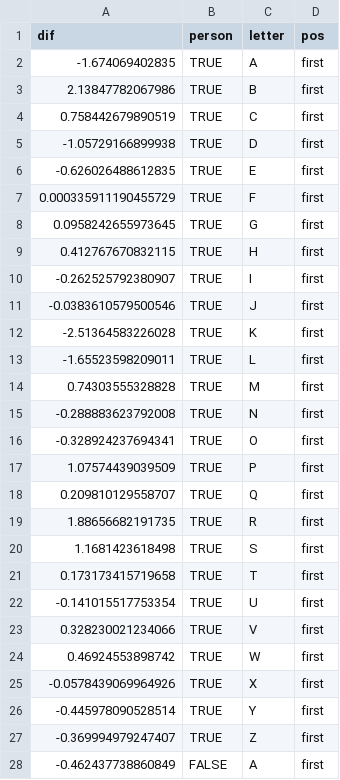
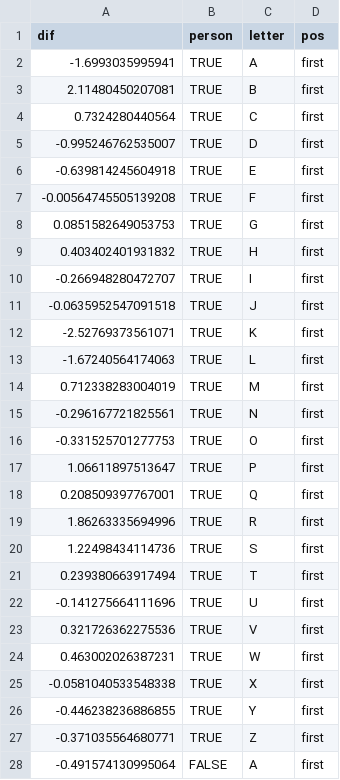
Before and after one commit to the-pudding/name_lyrics, a CSV file: src/assets/data/letters.csv, drawn as a sheet; only a part is shown; the diff covers the shown part only.

```diff
--- a/src/assets/data/letters.csv
+++ b/src/assets/data/letters.csv
@@ -1,28 +1,28 @@
 "dif","person","letter","pos"
--1.674069402835,TRUE,"A","first"
-2.13847782067986,TRUE,"B","first"
-0.758442679890519,TRUE,"C","first"
--1.05729166899938,TRUE,"D","first"
--0.626026488612835,TRUE,"E","first"
-0.000335911190455729,TRUE,"F","first"
-0.0958242655973645,TRUE,"G","first"
-0.412767670832115,TRUE,"H","first"
--0.262525792380907,TRUE,"I","first"
--0.0383610579500546,TRUE,"J","first"
--2.51364583226028,TRUE,"K","first"
--1.65523598209011,TRUE,"L","first"
-0.74303555328828,TRUE,"M","first"
--0.288883623792008,TRUE,"N","first"
--0.328924237694341,TRUE,"O","first"
-1.07574439039509,TRUE,"P","first"
-0.209810129558707,TRUE,"Q","first"
-1.88656682191735,TRUE,"R","first"
-1.1681423618498,TRUE,"S","first"
-0.173173415719658,TRUE,"T","first"
--0.141015517753354,TRUE,"U","first"
-0.328230021234066,TRUE,"V","first"
-0.46924553898742,TRUE,"W","first"
--0.0578439069964926,TRUE,"X","first"
--0.445978090528514,TRUE,"Y","first"
--0.369994979247407,TRUE,"Z","first"
--0.462437738860849,FALSE,"A","first"
+-1.6993035995941,TRUE,"A","first"
+2.11480450207081,TRUE,"B","first"
+0.7324280440564,TRUE,"C","first"
+-0.995246762535007,TRUE,"D","first"
+-0.639814245604918,TRUE,"E","first"
+-0.00564745505139208,TRUE,"F","first"
+0.0851582649053753,TRUE,"G","first"
+0.403402401931832,TRUE,"H","first"
+-0.266948280472707,TRUE,"I","first"
+-0.0635952547091518,TRUE,"J","first"
+-2.52769373561071,TRUE,"K","first"
+-1.67240564174063,TRUE,"L","first"
+0.712338283004019,TRUE,"M","first"
+-0.296167721825561,TRUE,"N","first"
+-0.331525701277753,TRUE,"O","first"
+1.06611897513647,TRUE,"P","first"
+0.208509397767001,TRUE,"Q","first"
+1.86263335694996,TRUE,"R","first"
+1.22498434114736,TRUE,"S","first"
+0.239380663917494,TRUE,"T","first"
+-0.141275664111696,TRUE,"U","first"
+0.321726362275536,TRUE,"V","first"
+0.463002026387231,TRUE,"W","first"
+-0.0581040533548338,TRUE,"X","first"
+-0.446238236886855,TRUE,"Y","first"
+-0.371035564680771,TRUE,"Z","first"
+-0.491574130995064,FALSE,"A","first"
```
Also changed, not shown: 48 edited cells elsewhere in this file, src/assets/data/repeats.csv, src/assets/data/unique.csv, 5 other files.
